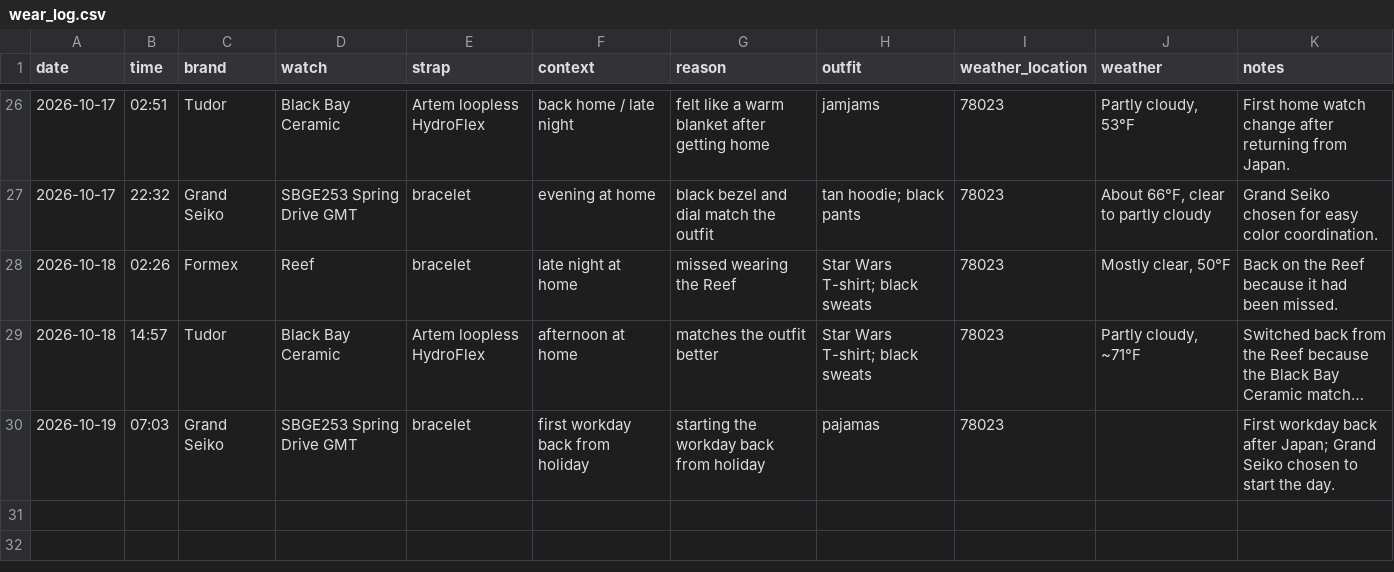
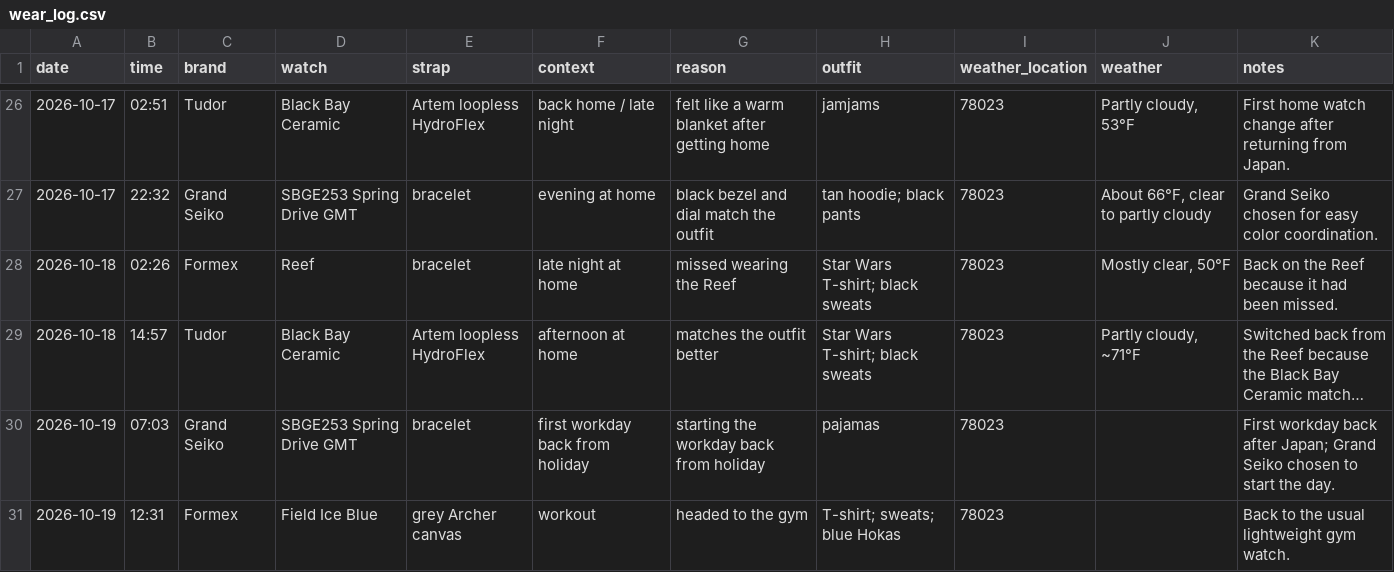
Before and after one commit to astidwell/Horology-Lab, a CSV file: data/wear_log.csv, drawn as a sheet; only a part is shown, gaps mark what is left out; long unchanged cells end in ….

Commit message:
Log Formex Field gym wear

```diff
--- a/data/wear_log.csv
+++ b/data/wear_log.csv
@@ -30 +30,2 @@ date,time,brand,watch,strap,context,reason,outfit,weather_location,weather,notes
 2026-10-19,07:03,Grand Seiko,SBGE253 Spring Drive GMT,"bracelet","first workday back from holiday","starting the workday back from holiday","pajamas",78023,,"First workday back after Japan; Grand Seiko chosen to start the day."
+2026-10-19,12:31,Formex,Field Ice Blue,"grey Archer canvas","workout","headed to the gym","T-shirt; sweats; blue Hokas",78023,,"Back to the usual lightweight gym watch."
```
